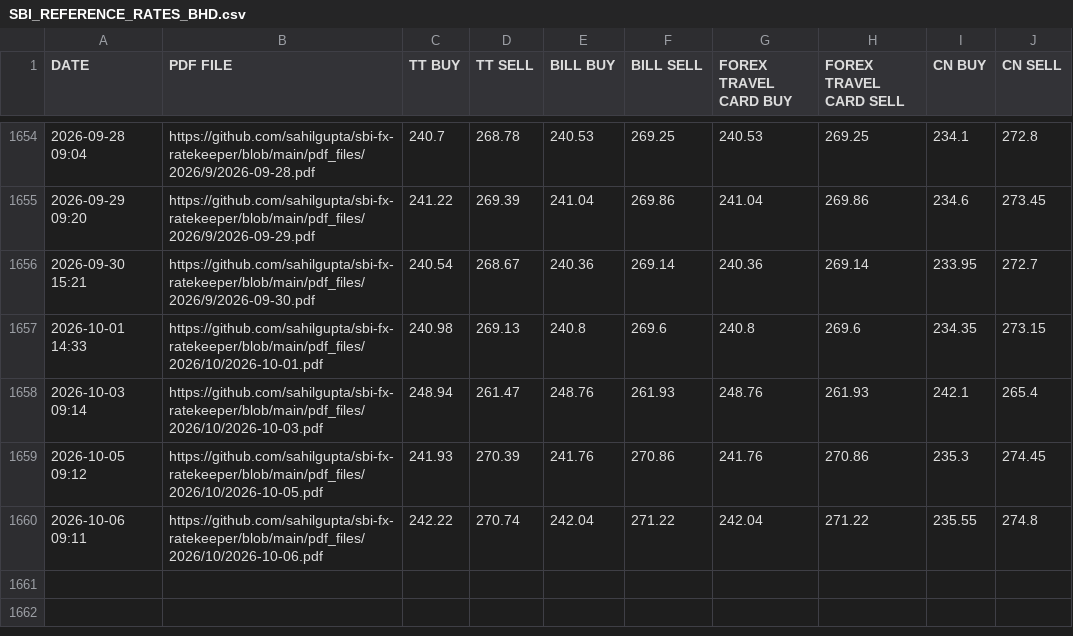
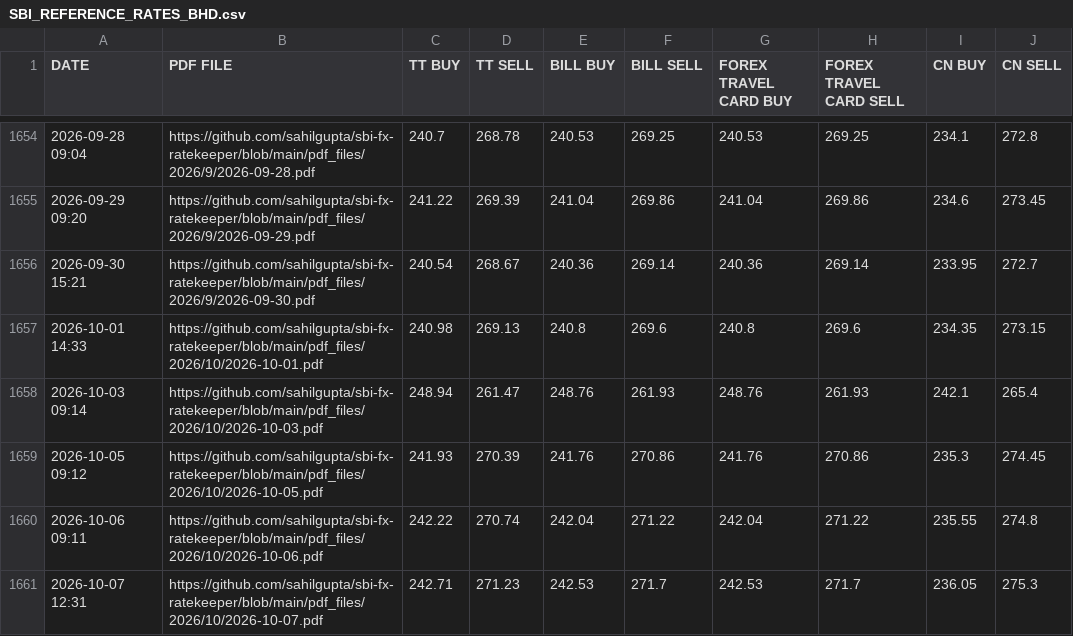
Before and after one commit to pulkitgupta8878/sbi-fx-ratekeeper, a CSV file: csv_files/SBI_REFERENCE_RATES_BHD.csv, drawn as a sheet; only a part is shown, gaps mark what is left out.

```diff
--- a/csv_files/SBI_REFERENCE_RATES_BHD.csv
+++ b/csv_files/SBI_REFERENCE_RATES_BHD.csv
@@ -1660 +1660,2 @@ DATE,PDF FILE,TT BUY,TT SELL,BILL BUY,BILL SELL,FOREX TRAVEL CARD BUY,FOREX TRAV
 2026-10-06 09:11,https://github.com/sahilgupta/sbi-fx-ratekeeper/blob/main/pdf_files/2026/10/2026-10-06.pdf,242.22,270.74,242.04,271.22,242.04,271.22,235.55,274.8
+2026-10-07 12:31,https://github.com/sahilgupta/sbi-fx-ratekeeper/blob/main/pdf_files/2026/10/2026-10-07.pdf,242.71,271.23,242.53,271.7,242.53,271.7,236.05,275.3
```
Also changed, not shown: csv_files/SBI_REFERENCE_RATES_CHF.csv, csv_files/SBI_REFERENCE_RATES_EUR.csv, 29 other files.
